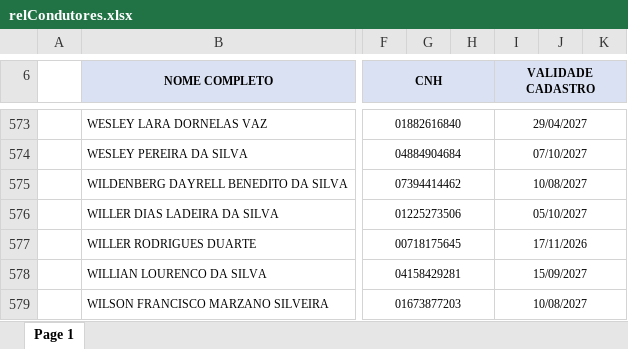
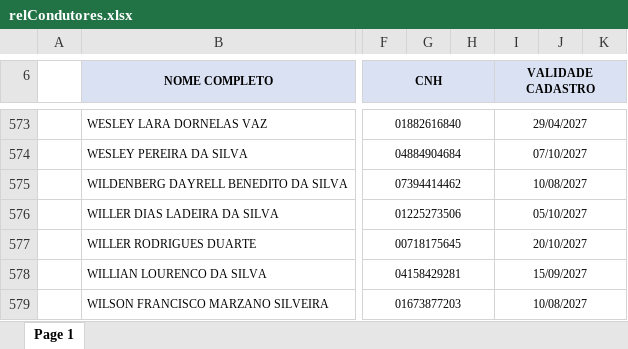
Before and after one commit to davi-souza-vmg/Gestao-de-Condutores, an Excel workbook: relCondutores.xlsx, sheet Page 1, drawn as a sheet; only a part is shown, gaps mark what is left out; values as stored, in another font and other column widths than the file's, no borders; charts and pictures not drawn; the diff covers the shown part only; the diff names each change by its address in the sheet, - before the commit and + after, or states it on an @@ line.

```diff
--- a/relCondutores.xlsx (sheet Page 1)
+++ b/relCondutores.xlsx (sheet Page 1)
-I577 (VALIDADE CADASTRO): 17/11/2026
+I577 (VALIDADE CADASTRO): 20/10/2027
```
Also changed, not shown: 5 edited cells elsewhere in this sheet, charts or pictures.
